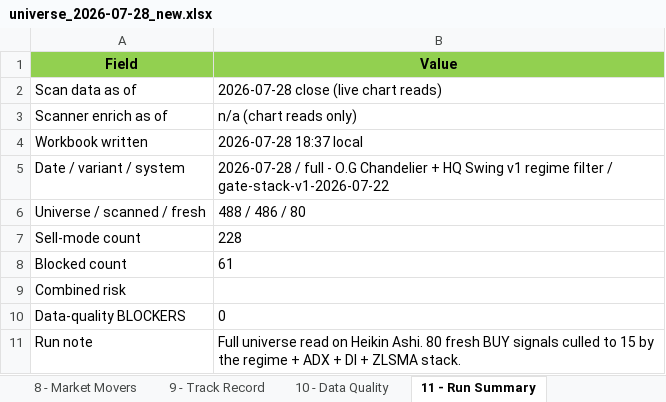
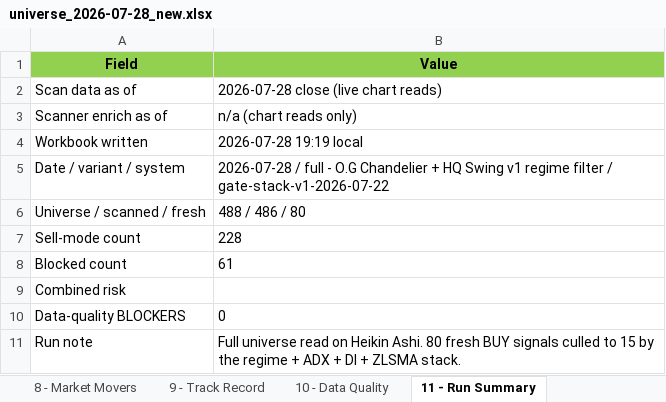
Before and after one commit to Osuby1/tradingview-mcp, an Excel workbook: reports/universe_2026-07-28_new.xlsx, sheet 11 - Run Summary, drawn as a sheet; values as stored, in another font and other column widths than the file's, no borders; the diff names each change by its address in the sheet, - before the commit and + after, or states it on an @@ line.

```diff
--- a/reports/universe_2026-07-28_new.xlsx (sheet 11 - Run Summary)
+++ b/reports/universe_2026-07-28_new.xlsx (sheet 11 - Run Summary)
-B4 (Value): 2026-07-28 18:37 local
+B4 (Value): 2026-07-28 19:19 local
```
Also changed, not shown: sheet 9 - Track Record, sheet 2 - Fresh Buys, sheet READ ME FIRST, 2 other files.
